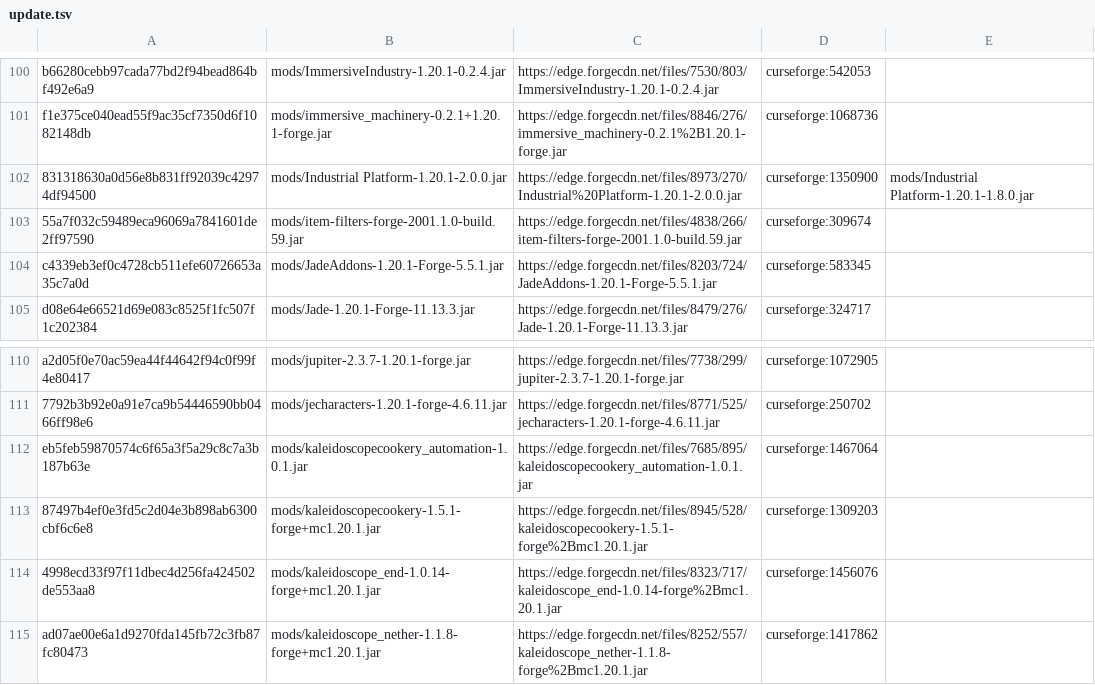
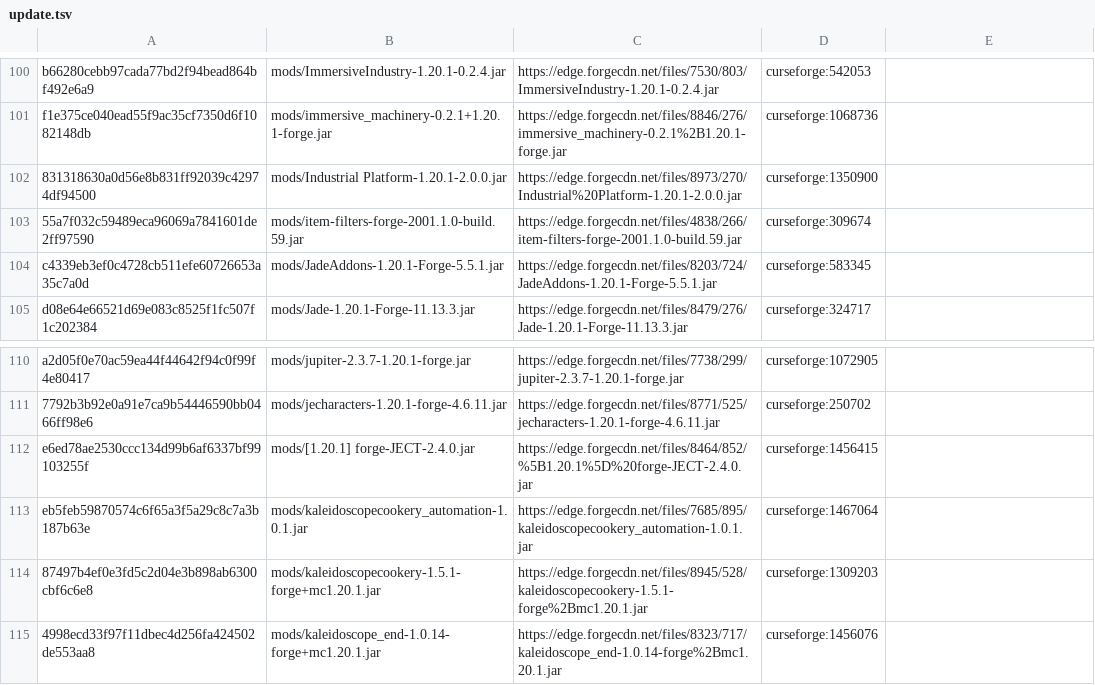
Before and after one commit to Eternal-Snowstorm/Create-Mechanism-and-Innovation, a TSV file: updater/update.tsv, drawn as a sheet; only a part is shown, gaps mark what is left out; the shorter side is filled out with more unchanged rows.

```diff
--- a/updater/update.tsv
+++ b/updater/update.tsv
@@ -101,3 +101,3 @@ b66280cebb97cada77bd2f94bead864bf492e6a9	mods/ImmersiveIndustry-1.20.1-0.2.4.jar
 f1e375ce040ead55f9ac35cf7350d6f1082148db	mods/immersive_machinery-0.2.1+1.20.1-forge.jar	https://edge.forgecdn.net/files/8846/276/immersive_machinery-0.2.1%2B1.20.1-forge.jar	curseforge:1068736	
-831318630a0d56e8b831ff92039c42974df94500	mods/Industrial Platform-1.20.1-2.0.0.jar	https://edge.forgecdn.net/files/8973/270/Industrial%20Platform-1.20.1-2.0.0.jar	curseforge:1350900	mods/Industrial Platform-1.20.1-1.8.0.jar
+831318630a0d56e8b831ff92039c42974df94500	mods/Industrial Platform-1.20.1-2.0.0.jar	https://edge.forgecdn.net/files/8973/270/Industrial%20Platform-1.20.1-2.0.0.jar	curseforge:1350900	
 55a7f032c59489eca96069a7841601de2ff97590	mods/item-filters-forge-2001.1.0-build.59.jar	https://edge.forgecdn.net/files/4838/266/item-filters-forge-2001.1.0-build.59.jar	curseforge:309674	
@@ -111,2 +111,3 @@ a2d05f0e70ac59ea44f44642f94c0f99f4e80417	mods/jupiter-2.3.7-1.20.1-forge.jar	htt
 7792b3b92e0a91e7ca9b54446590bb0466ff98e6	mods/jecharacters-1.20.1-forge-4.6.11.jar	https://edge.forgecdn.net/files/8771/525/jecharacters-1.20.1-forge-4.6.11.jar	curseforge:250702	
+e6ed78ae2530ccc134d99b6af6337bf99103255f	mods/[1.20.1] forge-JECT-2.4.0.jar	https://edge.forgecdn.net/files/8464/852/%5B1.20.1%5D%20forge-JECT-2.4.0.jar	curseforge:1456415	
 eb5feb59870574c6f65a3f5a29c8c7a3b187b63e	mods/kaleidoscopecookery_automation-1.0.1.jar	https://edge.forgecdn.net/files/7685/895/kaleidoscopecookery_automation-1.0.1.jar	curseforge:1467064	
```
Also changed, not shown: 1 other file.
